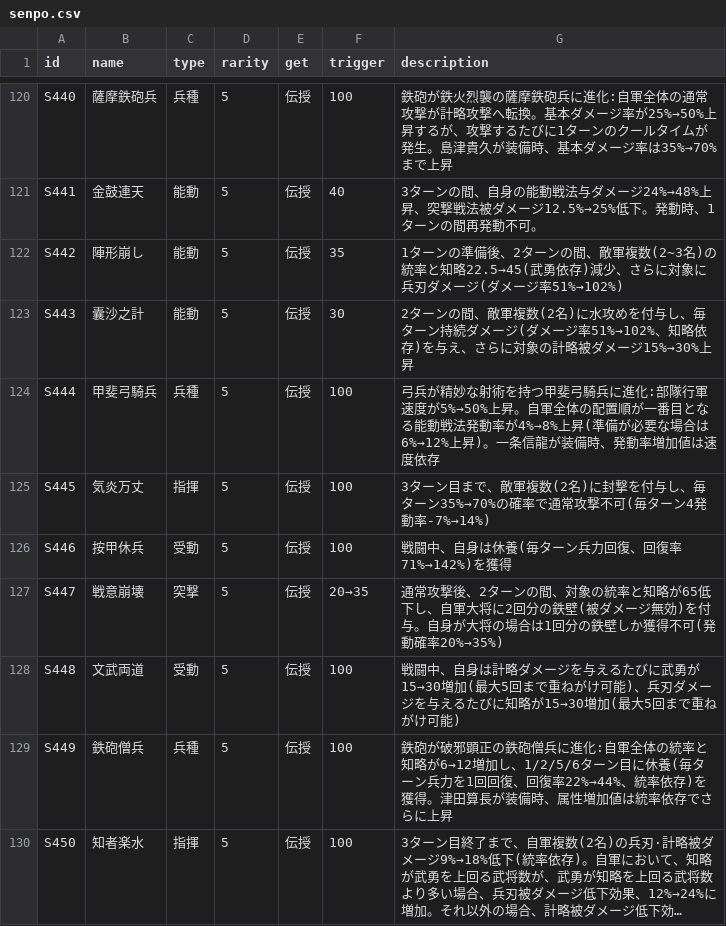
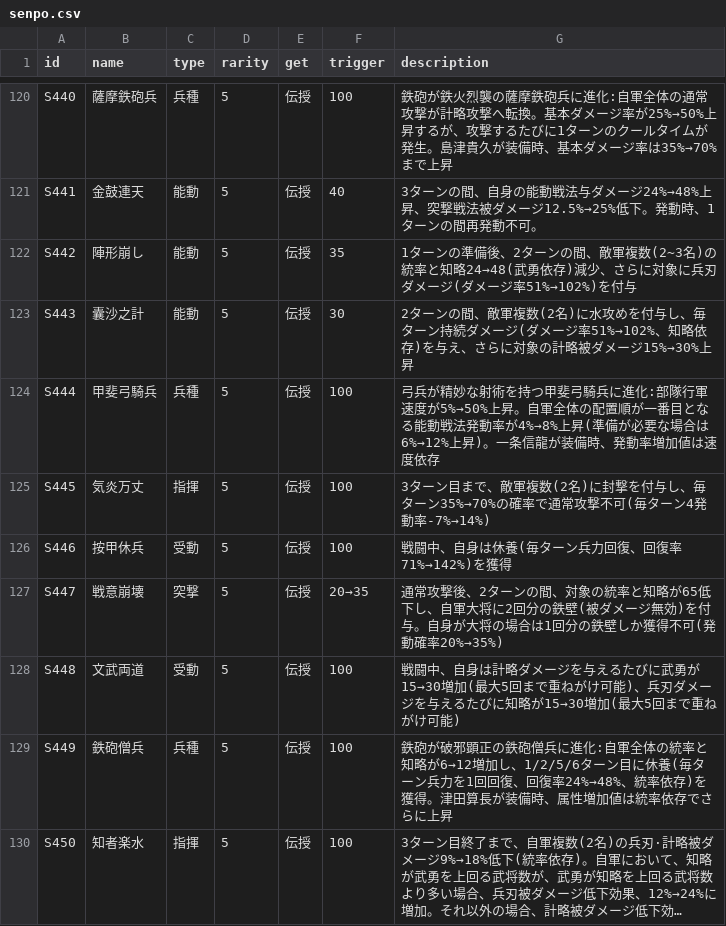
Before and after one commit to Choco-Gitbo/nobu-sinsen-DB, a CSV file: data/senpo.csv, drawn as a sheet; only a part is shown, gaps mark what is left out; long unchanged cells end in …; the diff covers the shown part only; the diff names each change by its address in the sheet, - before the commit and + after, or states it on an @@ line.

```diff
--- a/data/senpo.csv
+++ b/data/senpo.csv
-G122 (description): …率と知略22.5→45(武勇依存)減少、さらに対象に兵刃ダメージ(ダメージ率51%→102%)
+G122 (description): …率と知略24→48(武勇依存)減少、さらに対象に兵刃ダメージ(ダメージ率51%→102%)を付与
-G129 (description): …、回復率22%→44%、統率依…
+G129 (description): …、回復率24%→48%、統率依…
```
Also changed, not shown: 9 edited cells elsewhere in this file, data/senpo_state.csv.
